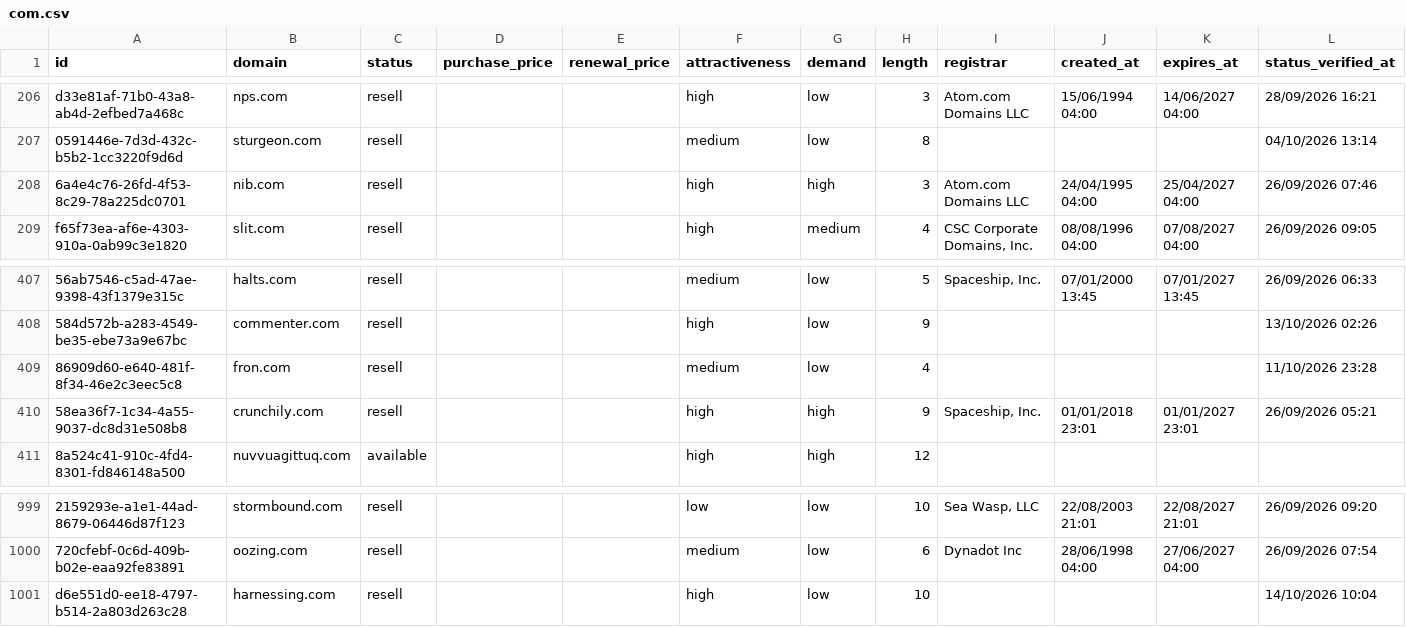
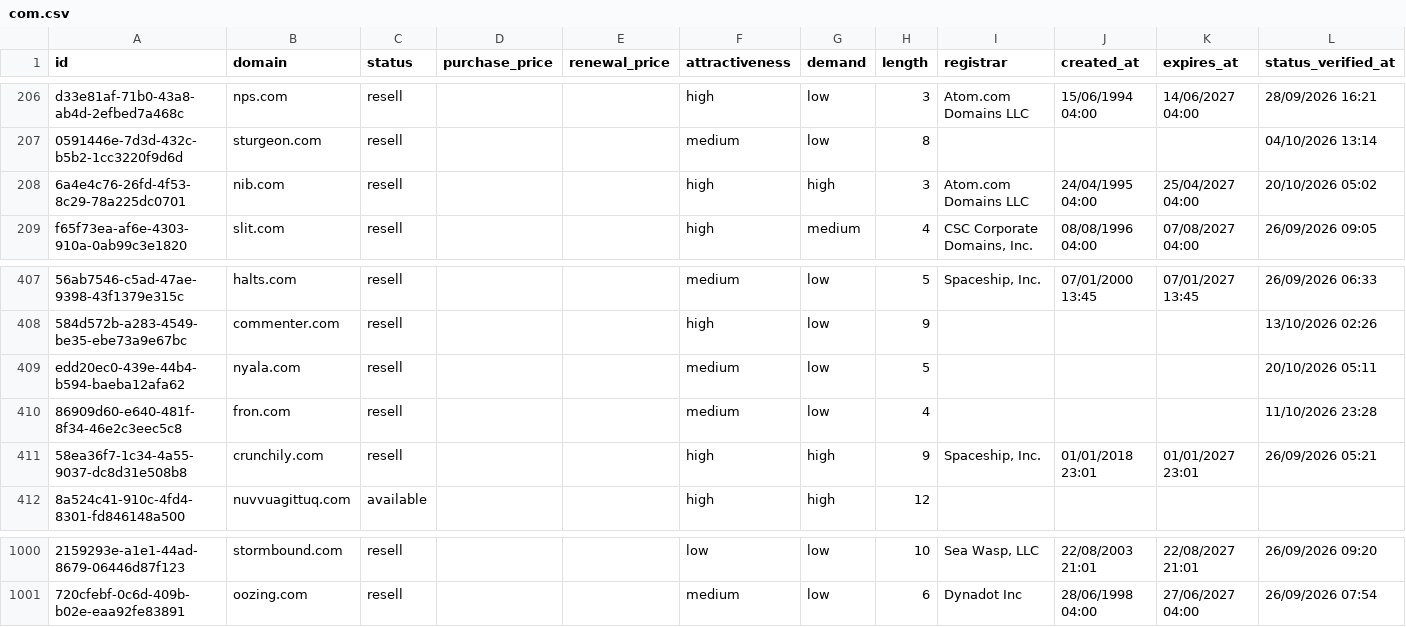
Before and after one commit to UniqueDomains/com-oneword-domains, a CSV file: com.csv, drawn as a sheet; only a part is shown, gaps mark what is left out; removed rows and columns are numbered as before the commit, all else as after; the diff names each change by its address in the sheet, - before the commit and + after, or states it on an @@ line.

Commit message:
Domains update

```diff
--- a/com.csv
+++ b/com.csv
-L208 (status_verified_at): 26/09/2026 07:46
+L208 (status_verified_at): 20/10/2026 05:02
+row 409: edd20ec0-439e-44b4-b594-baeba12afa62 | nyala.com | resell |  |  | medium | low | 5 |  |  |  | 20/10/2026 05:11
-row 1001: d6e551d0-ee18-4797-b514-2a803d263c28 | harnessing.com | resell |  |  | high | low | 10 |  |  |  | 14/10/2026 10:04
```
Also changed, not shown: 4 other files.
